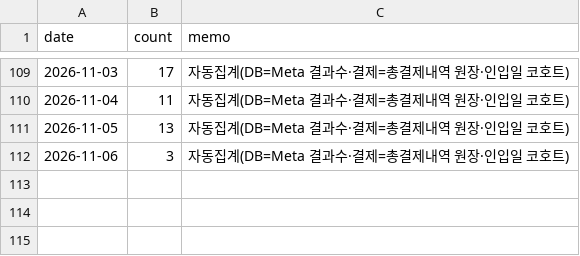
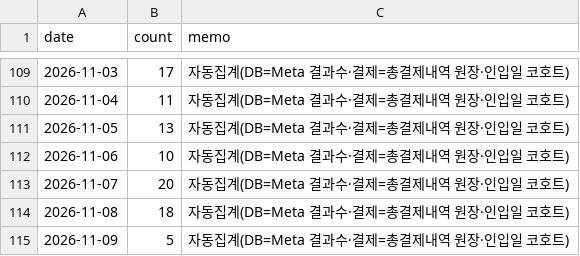
Before and after one commit to fgih304-netizen/fgih304-netizen.github.io, a CSV file: discount_typeform.csv, drawn as a sheet; only a part is shown, gaps mark what is left out.

```diff
--- a/discount_typeform.csv
+++ b/discount_typeform.csv
@@ -111,2 +111,5 @@ date,count,memo
 2026-11-05,13,자동집계(DB=Meta 결과수·결제=총결제내역 원장·인입일 코호트)
-2026-11-06,3,자동집계(DB=Meta 결과수·결제=총결제내역 원장·인입일 코호트)
+2026-11-06,10,자동집계(DB=Meta 결과수·결제=총결제내역 원장·인입일 코호트)
+2026-11-07,20,자동집계(DB=Meta 결과수·결제=총결제내역 원장·인입일 코호트)
+2026-11-08,18,자동집계(DB=Meta 결과수·결제=총결제내역 원장·인입일 코호트)
+2026-11-09,5,자동집계(DB=Meta 결과수·결제=총결제내역 원장·인입일 코호트)
```
Also changed, not shown: booking_completed.csv, creative_payments.csv, 8 other files.
